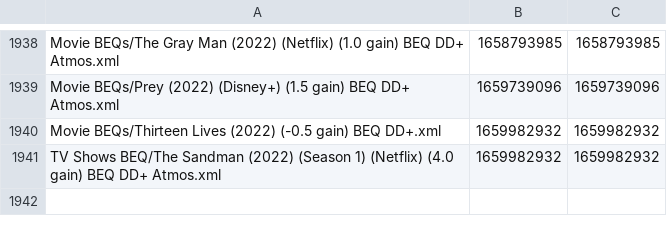
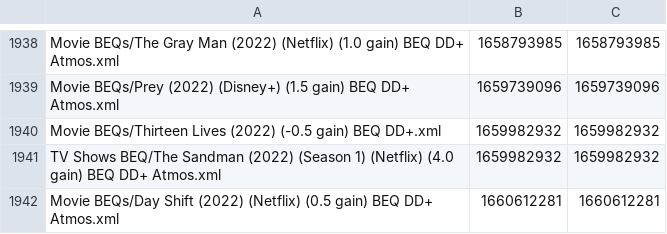
Before and after one commit to 3ll3d00d/beqcatalogue, a CSV file: aron7awol.times.csv, drawn as a sheet; only a part is shown, gaps mark what is left out.

```diff
--- a/aron7awol.times.csv
+++ b/aron7awol.times.csv
@@ -1941 +1941,2 @@ Movie BEQs/Thirteen Lives (2022) (-0.5 gain) BEQ DD+.xml,1659982932,1659982932
 TV Shows BEQ/The Sandman (2022) (Season 1) (Netflix) (4.0 gain) BEQ DD+ Atmos.xml,1659982932,1659982932
+Movie BEQs/Day Shift (2022) (Netflix) (0.5 gain) BEQ DD+ Atmos.xml,1660612281,1660612281
```
Also changed, not shown: 6 other files.
